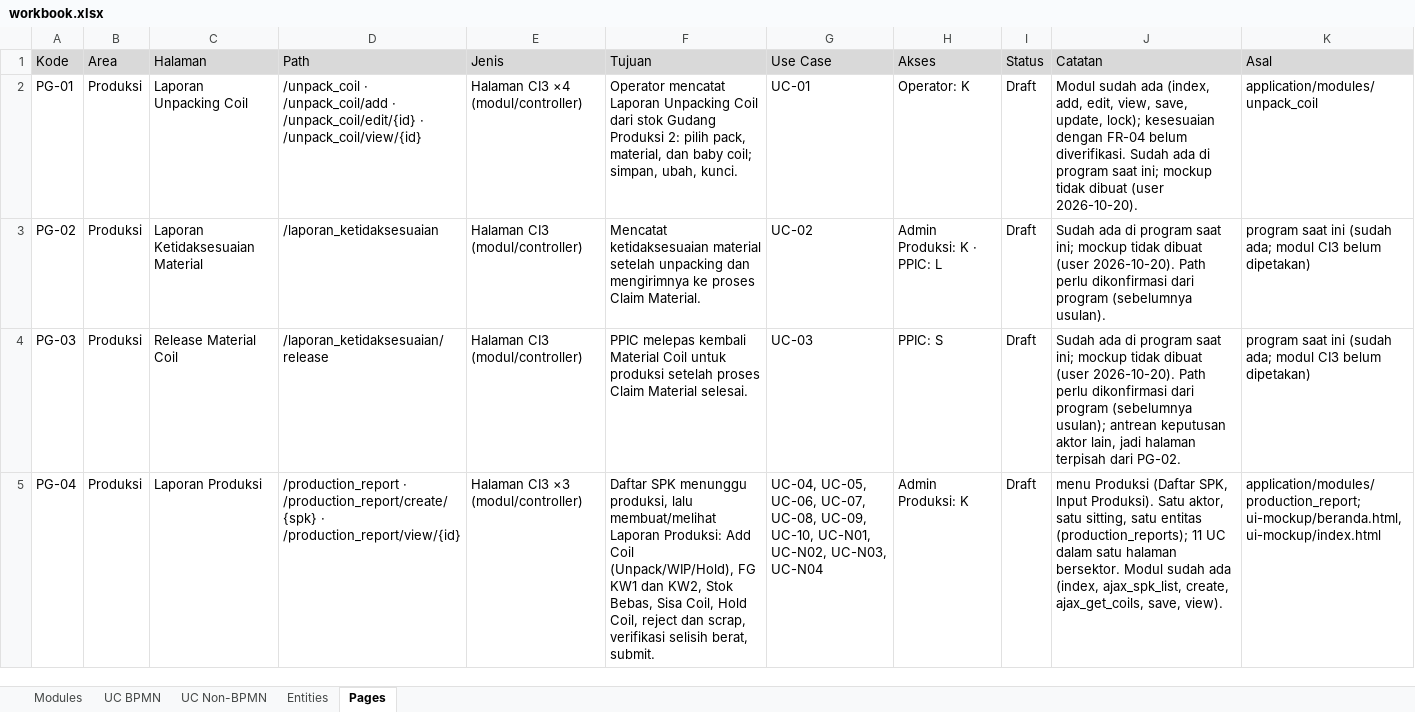
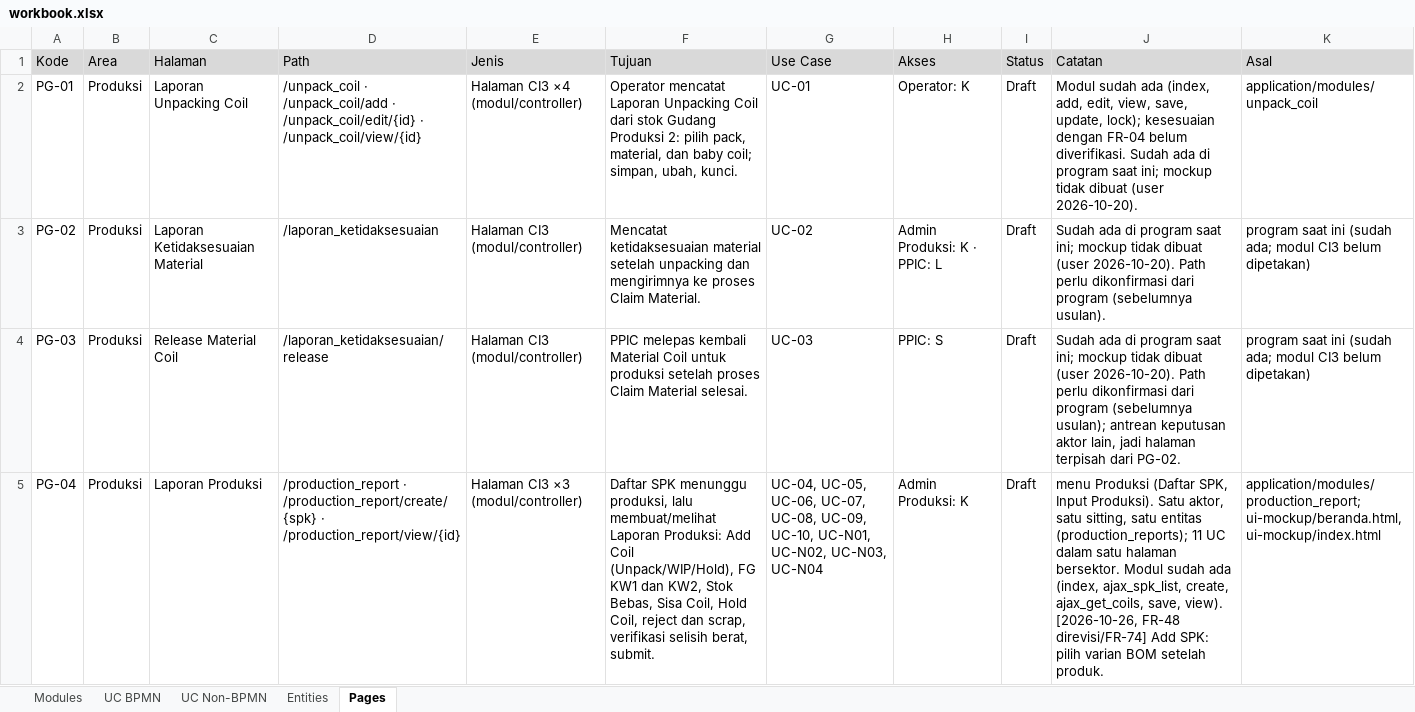
Before and after one commit to itsentral/hfg, an Excel workbook: specs/docs/workbook.xlsx, sheet Pages, drawn as a sheet; only a part is shown; values as stored, in another font and other column widths than the file's, no borders; the diff covers the shown part only; the diff names each change by its address in the sheet, - before the commit and + after, or states it on an @@ line.

```diff
--- a/specs/docs/workbook.xlsx (sheet Pages)
+++ b/specs/docs/workbook.xlsx (sheet Pages)
-J5 (Catatan): …save, view).
+J5 (Catatan): …save, view). [2026-10-26, FR-48 direvisi/FR-74] Add SPK: pilih varian BOM setelah produk.
```
Also changed, not shown: 1 edited cell elsewhere in this sheet, sheet UC BPMN, 6 other files.
